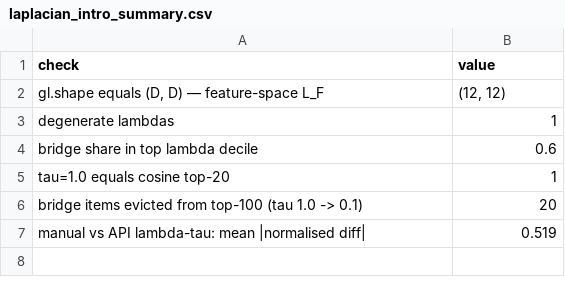
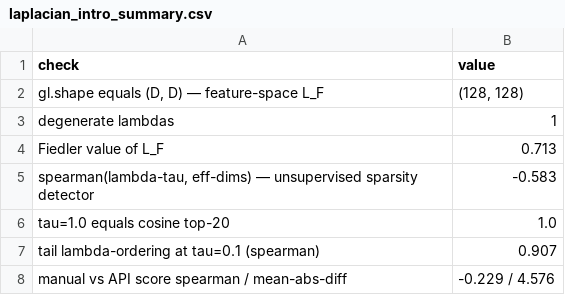
Before and after one commit to tuned-org-uk/arrowspace-analysis, a CSV file: arrowspace-base-use/output__intro/laplacian_intro_summary.csv, drawn as a sheet.

```diff
--- a/arrowspace-base-use/output__intro/laplacian_intro_summary.csv
+++ b/arrowspace-base-use/output__intro/laplacian_intro_summary.csv
@@ -1,7 +1,8 @@
 check,value
-"gl.shape equals (D, D) — feature-space L_F","(12, 12)"
+"gl.shape equals (D, D) — feature-space L_F","(128, 128)"
 degenerate lambdas,1
-bridge share in top lambda decile,0.6
-tau=1.0 equals cosine top-20,1
-bridge items evicted from top-100 (tau 1.0 -> 0.1),20
-manual vs API lambda-tau: mean |normalised diff|,0.519
+Fiedler value of L_F,0.713
+"spearman(lambda-tau, eff-dims) — unsupervised sparsity detector",-0.583
+tau=1.0 equals cosine top-20,1.0
+tail lambda-ordering at tau=0.1 (spearman),0.907
+manual vs API score spearman / mean-abs-diff,-0.229 / 4.576
```
Also changed, not shown: arrowspace-base-use/output__motives/motives_summary.csv, arrowspace-base-use/output__motives/subg_table.csv, 22 other files.
